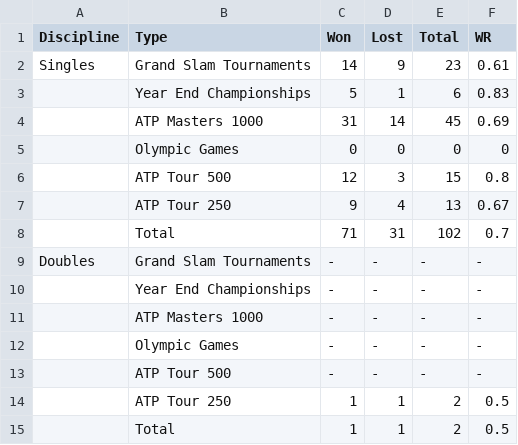
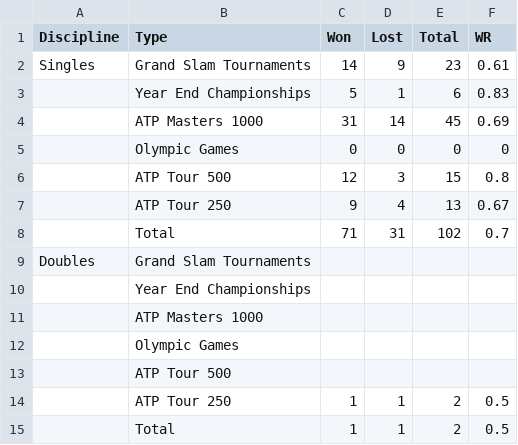
Before and after one commit to sortega7878/DATA607Project2, a CSV file: Djocovich Mikhail Groysman.csv, drawn as a sheet.

Commit message:
Changing - to NA

```diff
--- a/Djocovich Mikhail Groysman.csv
+++ b/Djocovich Mikhail Groysman.csv
@@ -8,7 +8,7 @@ Singles,Grand Slam Tournaments,14,9,23,0.61
 ,Total,71,31,102,0.7
-Doubles,Grand Slam Tournaments,-,-,-,-
-,Year End Championships,-,-,-,-
-,ATP Masters 1000,-,-,-,-
-,Olympic Games,-,-,-,-
-,ATP Tour 500,-,-,-,-
+Doubles,Grand Slam Tournaments,,,,
+,Year End Championships,,,,
+,ATP Masters 1000,,,,
+,Olympic Games,,,,
+,ATP Tour 500,,,,
 ,ATP Tour 250,1,1,2,0.5
```
